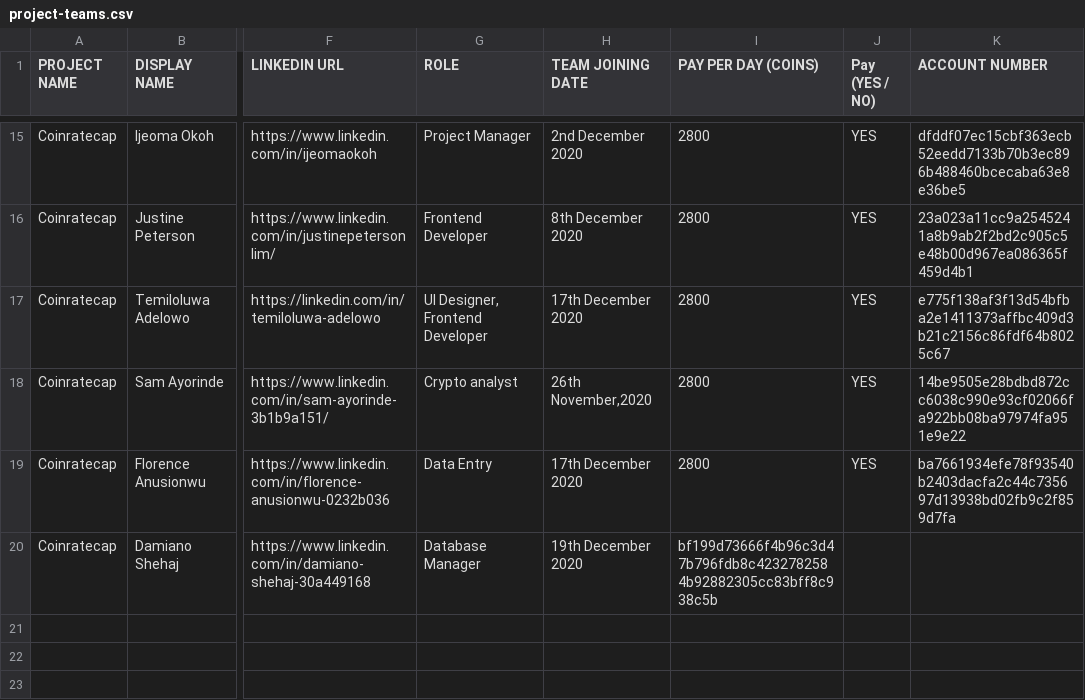
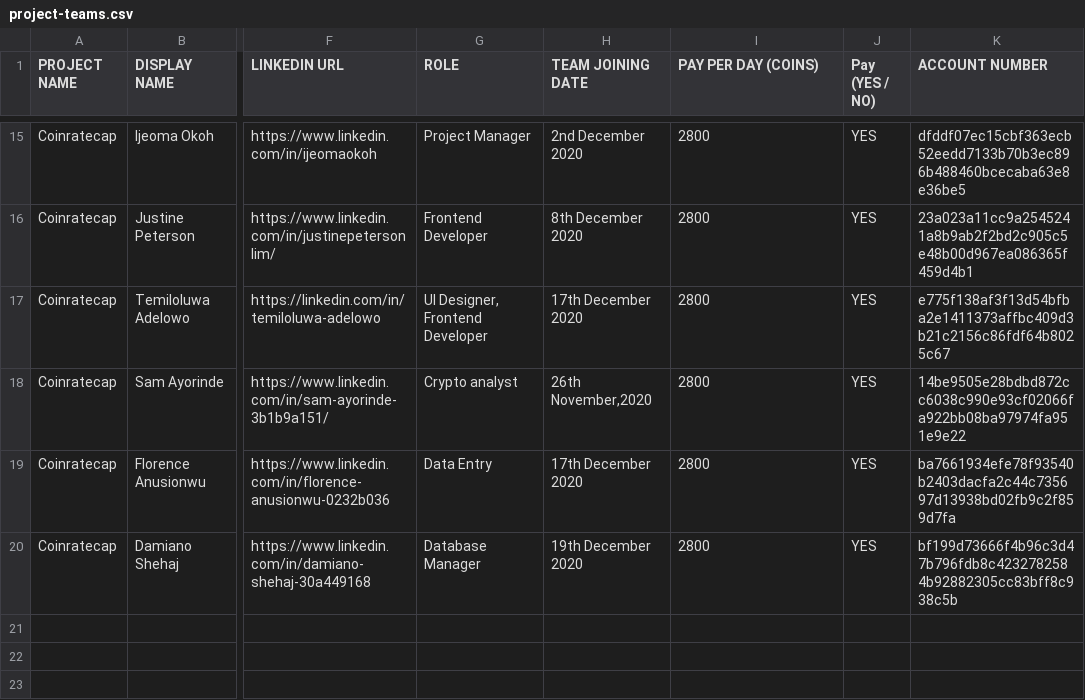
Before and after one commit to thenewboston-blockchain/Projects, a CSV file: CSVs/project-teams.csv, drawn as a sheet; only a part is shown, gaps mark what is left out; the diff names each change by its address in the sheet, - before the commit and + after, or states it on an @@ line.

Commit message:
Update project-teams.csv

```diff
--- a/CSVs/project-teams.csv
+++ b/CSVs/project-teams.csv
-I20 (PAY PER DAY (COINS)): bf199d73666f4b96c3d47b796fdb8c4232782584b92882305cc83bff8c938c5b
+I20 (PAY PER DAY (COINS)): 2800
-J20 (Pay (YES / NO)): (empty)
+J20 (Pay (YES / NO)): YES
-K20 (ACCOUNT NUMBER): (empty)
+K20 (ACCOUNT NUMBER): bf199d73666f4b96c3d47b796fdb8c4232782584b92882305cc83bff8c938c5b
```
